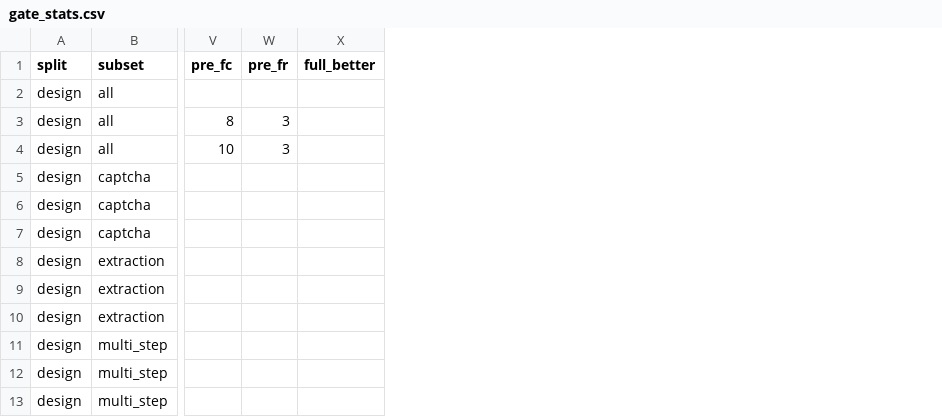
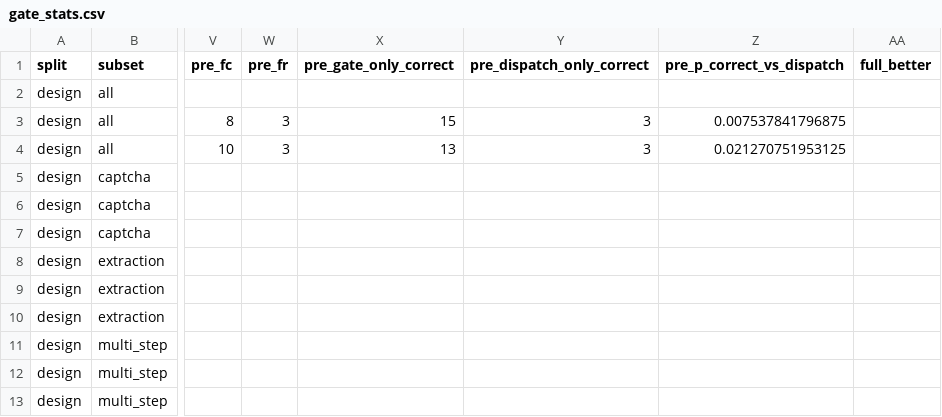
Before and after one commit to sudeshsudhii/Agentic-pilot-local, a CSV file: artifacts/results/gate_stats.csv, drawn as a sheet; only a part is shown, gaps mark what is left out; the diff names each change by its address in the sheet, - before the commit and + after, or states it on an @@ line.

```diff
--- a/artifacts/results/gate_stats.csv
+++ b/artifacts/results/gate_stats.csv
+column X (pre_gate_only_correct), rows 3-4: 15 | 13
+column Y (pre_dispatch_only_correct), rows 3-4: 3 | 3
+column Z (pre_p_correct_vs_dispatch), rows 3-4: 0.007537841796875 | 0.021270751953125
```
Also changed, not shown: artifacts/results/final_audit/changed_numbers_ledger.csv, benchmarks/simulation/out/heldout_v2/ledger_simulation.csv, 31 other files.
